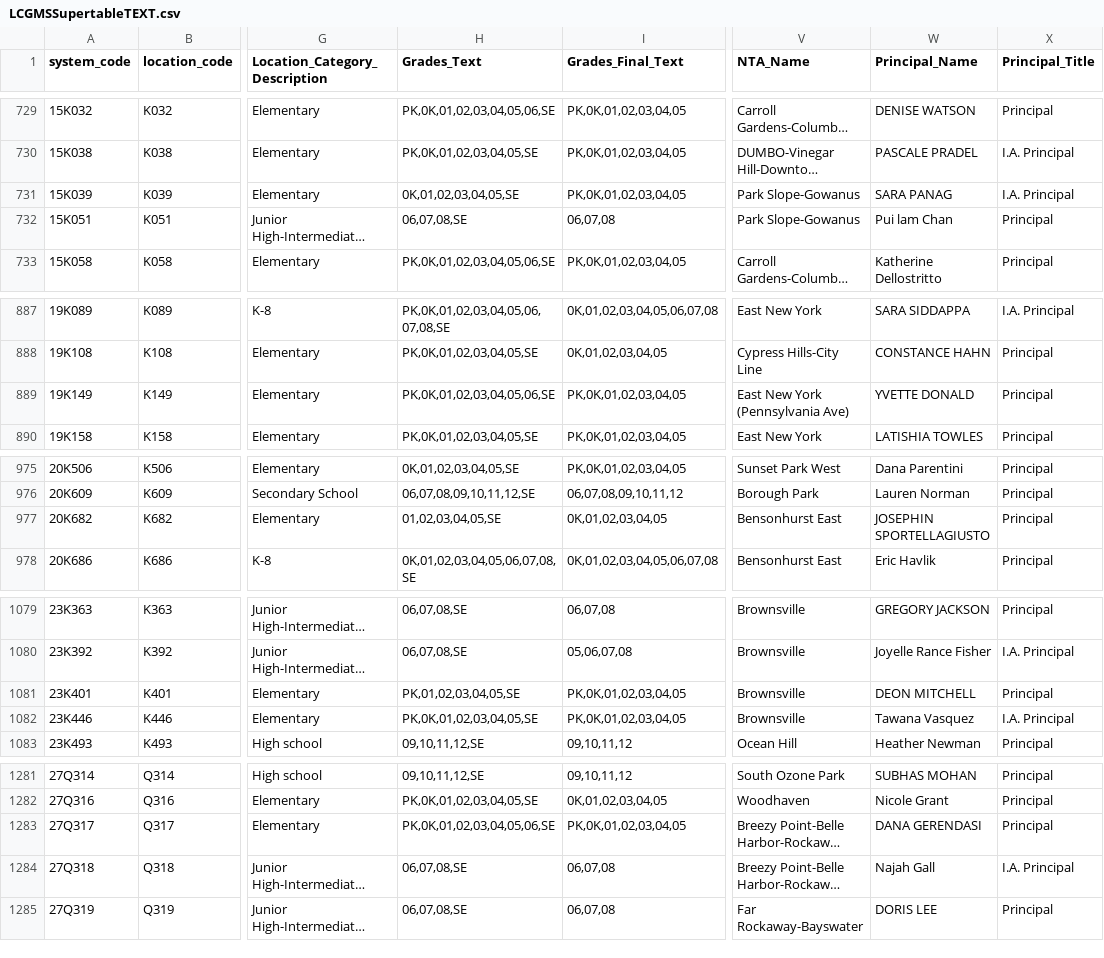
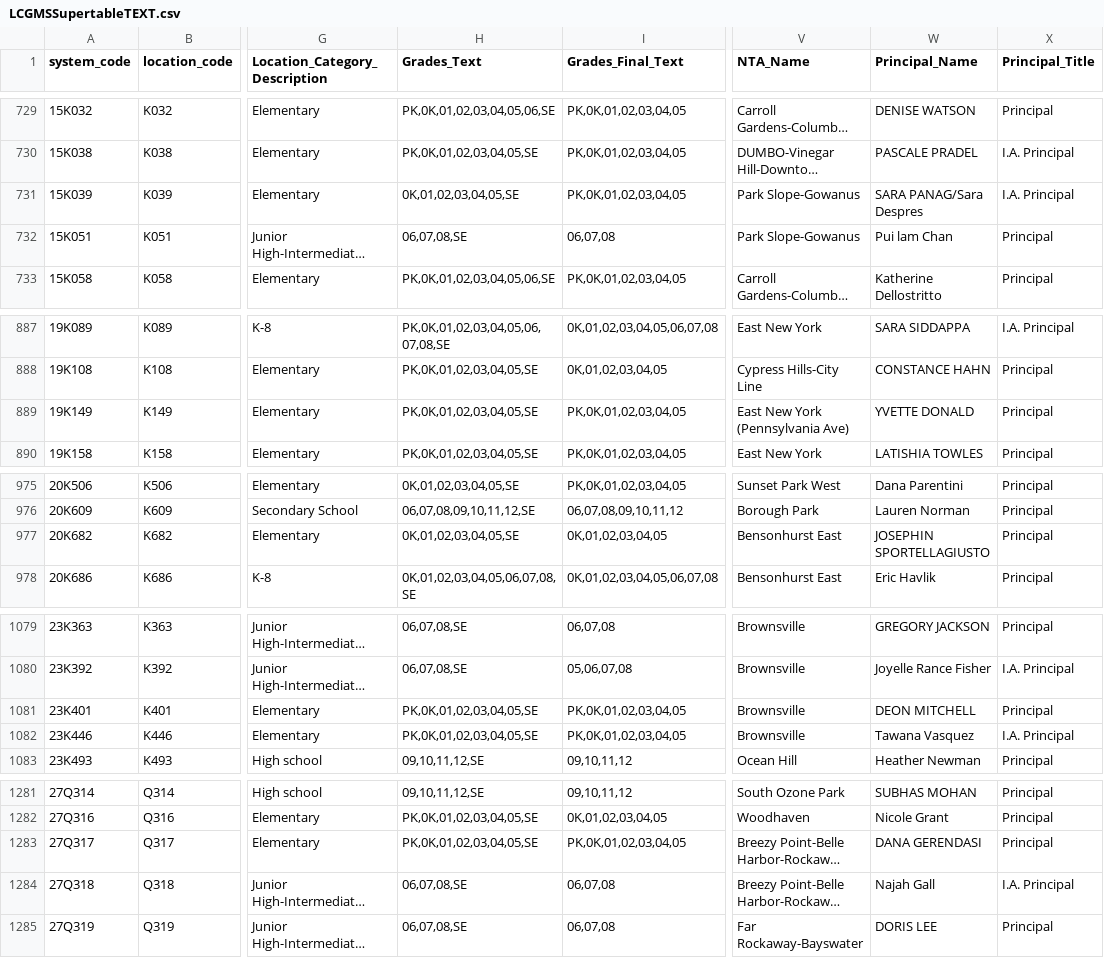
Before and after one commit to dsimoes-doe/LCGMS, a CSV file: LCGMSSupertableTEXT.csv, drawn as a sheet; only a part is shown, gaps mark what is left out; long unchanged cells end in …; the diff covers the shown part only; the diff names each change by its address in the sheet, - before the commit and + after, or states it on an @@ line.

Commit message:
Update LCGMSSupertableTEXT.csv

```diff
--- a/LCGMSSupertableTEXT.csv
+++ b/LCGMSSupertableTEXT.csv
-W731 (Principal_Name): SARA PANAG
+W731 (Principal_Name): SARA PANAG/Sara Despres
-H889 (Grades_Text): PK,0K,01,02,03,04,05,06,SE
+H889 (Grades_Text): PK,0K,01,02,03,04,05,SE
-H977 (Grades_Text): 01,02,03,04,05,SE
+H977 (Grades_Text): 0K,01,02,03,04,05,SE
-H1081 (Grades_Text): PK,01,02,03,04,05,SE
+H1081 (Grades_Text): PK,0K,01,02,03,04,05,SE
-H1283 (Grades_Text): PK,0K,01,02,03,04,05,06,SE
+H1283 (Grades_Text): PK,0K,01,02,03,04,05,SE
```
Also changed, not shown: 22 edited cells elsewhere in this file.
